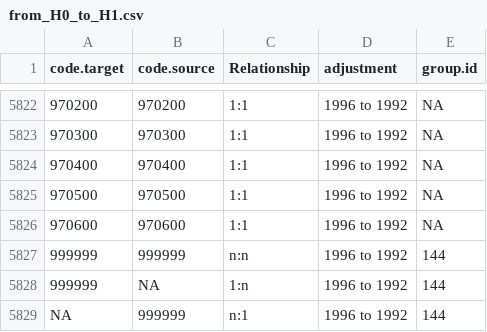
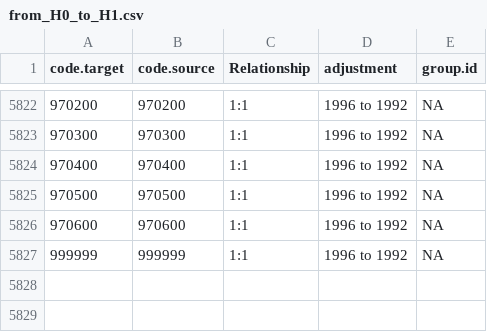
Before and after one commit to harvard-growth-lab/comtrade-conversion-weights, a CSV file: generator/data/concordance_groups/from_H0_to_H1.csv, drawn as a sheet; only a part is shown, gaps mark what is left out.

Commit message:
fixed relationship method

```diff
--- a/generator/data/concordance_groups/from_H0_to_H1.csv
+++ b/generator/data/concordance_groups/from_H0_to_H1.csv
@@ -5826,4 +5826,2 @@
 970600,970600,"1:1","1996 to 1992",NA
-999999,999999,"n:n","1996 to 1992",144
-999999,NA,"1:n","1996 to 1992",144
-NA,999999,"n:1","1996 to 1992",144
+999999,999999,"1:1","1996 to 1992",NA
```
Also changed, not shown: generator/data/concordance_groups/from_H1_to_H0.csv, generator/data/concordance_groups/from_H1_to_H2.csv, 8 other files.
